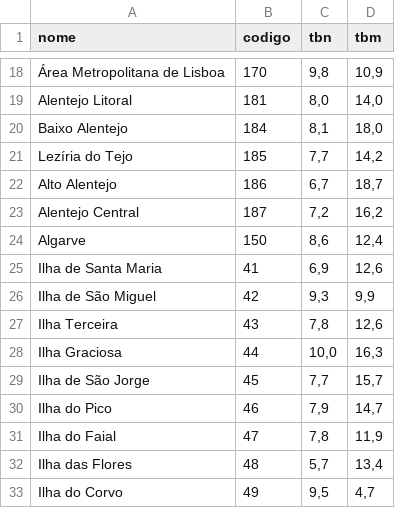
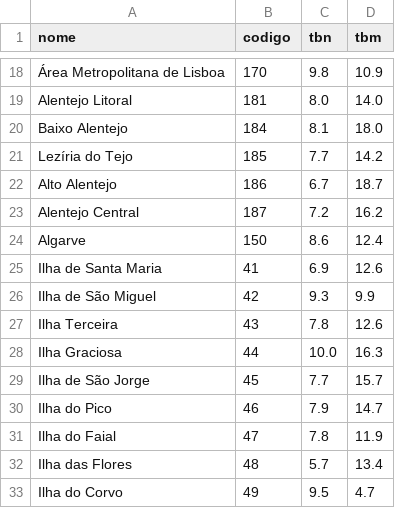
Before and after one commit to franciscofrodrigues/VI-Projeto2, a CSV file: data/NatalidadeMortalidade.csv, drawn as a sheet; only a part is shown, gaps mark what is left out; the diff covers the shown part only; the diff names each change by its address in the sheet, - before the commit and + after, or states it on an @@ line.

```diff
--- a/data/NatalidadeMortalidade.csv
+++ b/data/NatalidadeMortalidade.csv
-C18 (tbn): 9,8
+C18 (tbn): 9.8
-D18 (tbm): 10,9
+D18 (tbm): 10.9
-C19 (tbn): 8,0
+C19 (tbn): 8.0
-D19 (tbm): 14,0
+D19 (tbm): 14.0
-C20 (tbn): 8,1
+C20 (tbn): 8.1
-D20 (tbm): 18,0
+D20 (tbm): 18.0
-C21 (tbn): 7,7
+C21 (tbn): 7.7
-D21 (tbm): 14,2
+D21 (tbm): 14.2
-C22 (tbn): 6,7
+C22 (tbn): 6.7
-D22 (tbm): 18,7
+D22 (tbm): 18.7
-C23 (tbn): 7,2
+C23 (tbn): 7.2
-D23 (tbm): 16,2
+D23 (tbm): 16.2
-C24 (tbn): 8,6
+C24 (tbn): 8.6
-D24 (tbm): 12,4
+D24 (tbm): 12.4
-C25 (tbn): 6,9
+C25 (tbn): 6.9
-D25 (tbm): 12,6
+D25 (tbm): 12.6
-C26 (tbn): 9,3
+C26 (tbn): 9.3
-D26 (tbm): 9,9
+D26 (tbm): 9.9
-C27 (tbn): 7,8
+C27 (tbn): 7.8
-D27 (tbm): 12,6
+D27 (tbm): 12.6
-C28 (tbn): 10,0
+C28 (tbn): 10.0
-D28 (tbm): 16,3
+D28 (tbm): 16.3
-C29 (tbn): 7,7
+C29 (tbn): 7.7
-D29 (tbm): 15,7
+D29 (tbm): 15.7
-C30 (tbn): 7,9
+C30 (tbn): 7.9
-D30 (tbm): 14,7
+D30 (tbm): 14.7
-C31 (tbn): 7,8
+C31 (tbn): 7.8
-D31 (tbm): 11,9
+D31 (tbm): 11.9
-C32 (tbn): 5,7
+C32 (tbn): 5.7
-D32 (tbm): 13,4
+D32 (tbm): 13.4
-C33 (tbn): 9,5
+C33 (tbn): 9.5
-D33 (tbm): 4,7
+D33 (tbm): 4.7
```
Also changed, not shown: 36 edited cells elsewhere in this file, 5 other files.
